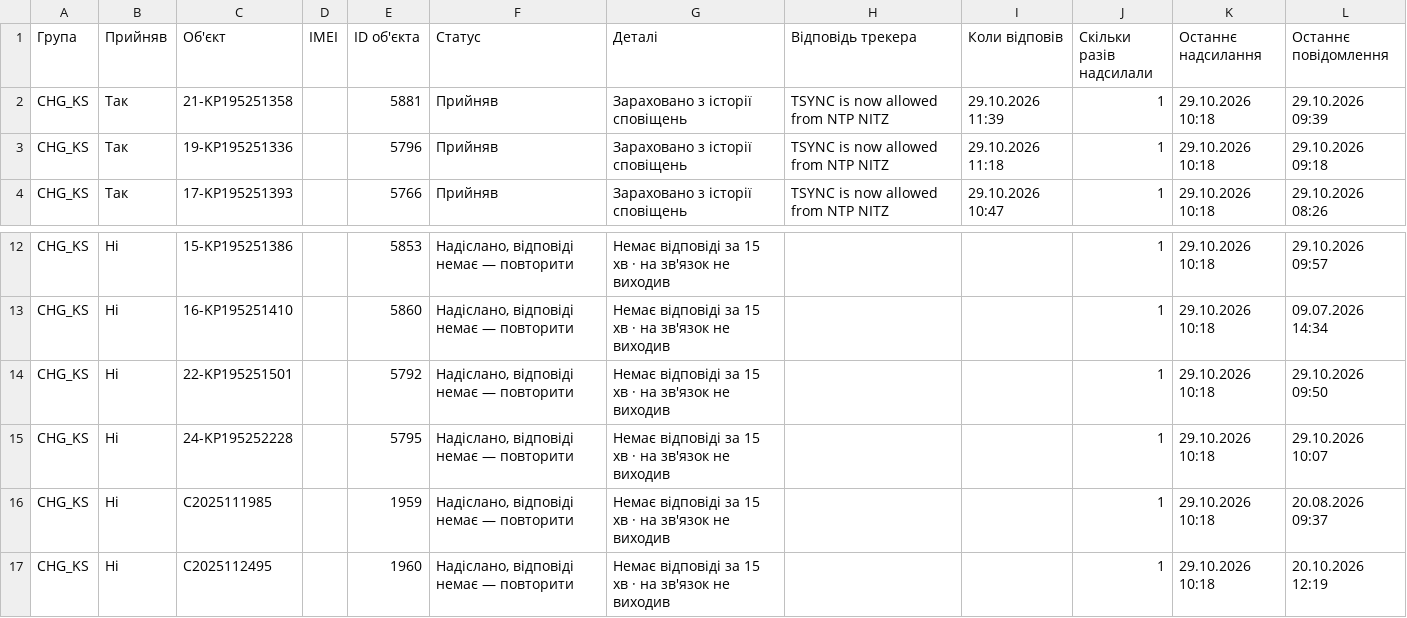
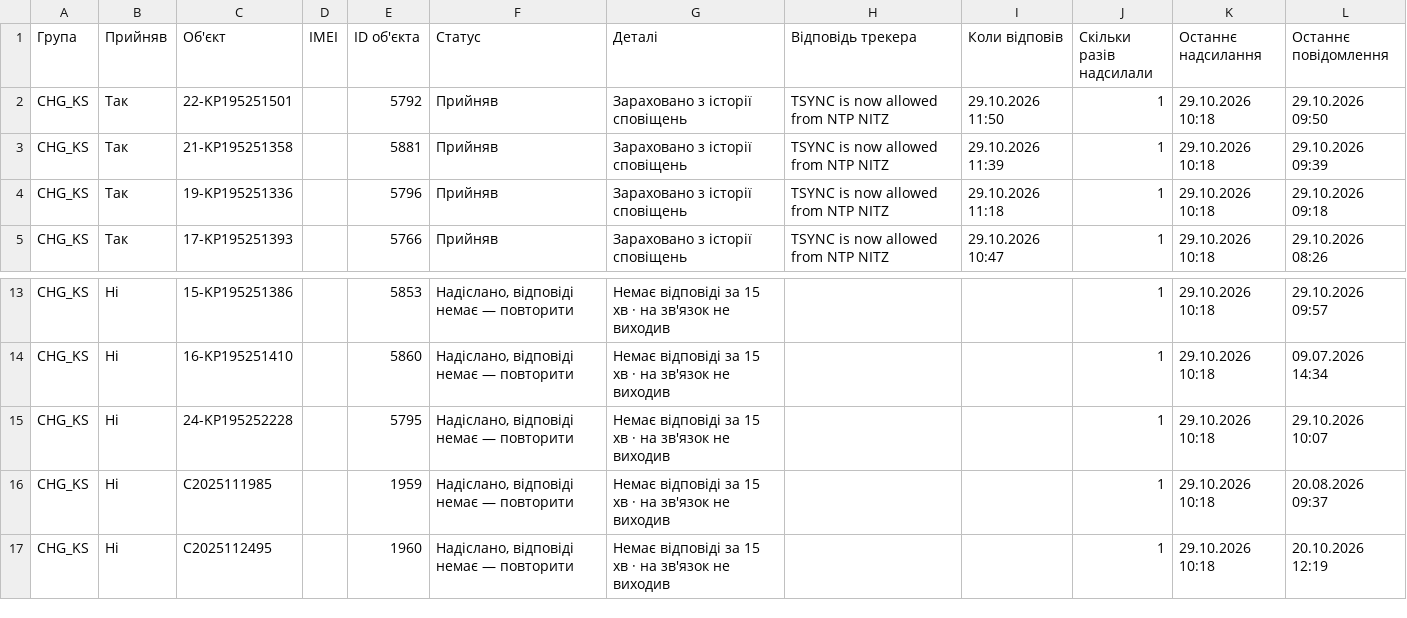
Before and after one commit to Oleksandr-Rosenko/mass_comand_sent, a CSV file: stats/NTP-3b45fa69/objects.csv, drawn as a sheet; only a part is shown, gaps mark what is left out; removed rows and columns are numbered as before the commit, all else as after; the diff names each change by its address in the sheet, - before the commit and + after, or states it on an @@ line.

Commit message:
Статистика «NTP»: відповіді з історії сповіщень

```diff
--- a/stats/NTP-3b45fa69/objects.csv
+++ b/stats/NTP-3b45fa69/objects.csv
+row 2: CHG_KS | Так | 22-KP195251501 |  | 5792 | Прийняв | Зараховано з історії сповіщень | TSYNC is now allowed from NTP NITZ | 29.10.2026 11:50 | 1 | 29.10.2026 10:18 | 29.10.2026 09:50
-row 14: CHG_KS | Ні | 22-KP195251501 |  | 5792 | Надіслано, відповіді немає — повторити | Немає відповіді за 15 хв · на зв'язок не виходив |  |  | 1 | 29.10.2026 10:18 | 29.10.2026 09:50
```
Also changed, not shown: stats/NTP-3b45fa69/groups.csv, 1 other file.
